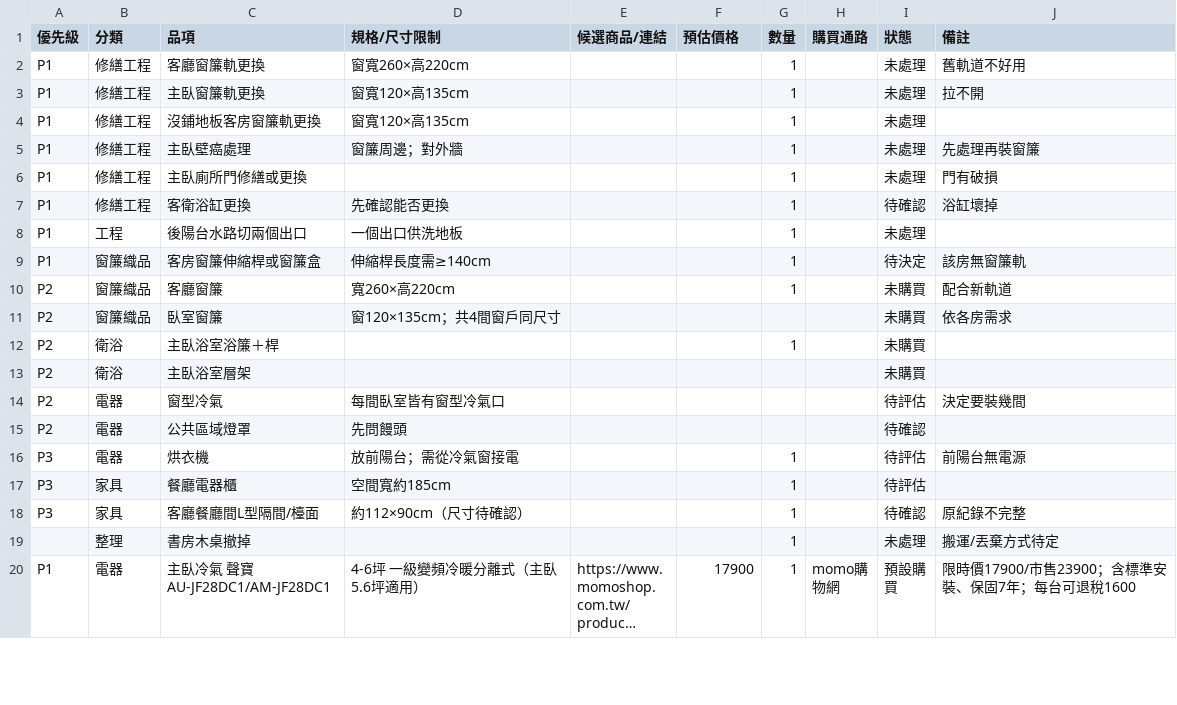
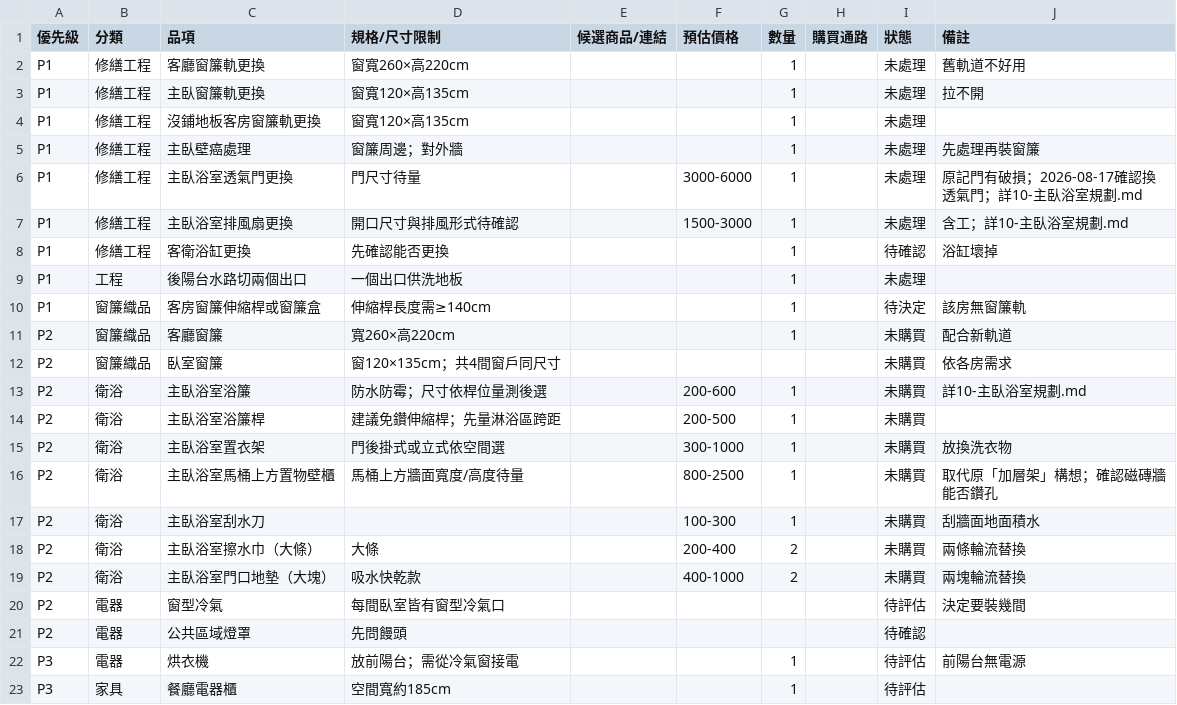
Before and after one commit to LockingWang/dorm-renovation, a CSV file: 04-採購清單.csv, drawn as a sheet; only a part is shown; the shorter side is filled out with more unchanged rows; long unchanged cells end in ….

```diff
--- a/04-採購清單.csv
+++ b/04-採購清單.csv
@@ -5,3 +5,4 @@ P1,修繕工程,沒鋪地板客房窗簾軌更換,窗寬120×高135cm,,,1,,未
 P1,修繕工程,主臥壁癌處理,窗簾周邊；對外牆,,,1,,未處理,先處理再裝窗簾
-P1,修繕工程,主臥廁所門修繕或更換,,,,1,,未處理,門有破損
+P1,修繕工程,主臥浴室透氣門更換,門尺寸待量,,3000-6000,1,,未處理,原記門有破損；2026-08-17確認換透氣門；詳10-主臥浴室規劃.md
+P1,修繕工程,主臥浴室排風扇更換,開口尺寸與排風形式待確認,,1500-3000,1,,未處理,含工；詳10-主臥浴室規劃.md
 P1,修繕工程,客衛浴缸更換,先確認能否更換,,,1,,待確認,浴缸壞掉
@@ -11,4 +12,9 @@ P2,窗簾織品,客廳窗簾,寬260×高220cm,,,1,,未購買,配合新軌道
 P2,窗簾織品,臥室窗簾,窗120×135cm；共4間窗戶同尺寸,,,,,未購買,依各房需求
-P2,衛浴,主臥浴室浴簾＋桿,,,,1,,未購買,
-P2,衛浴,主臥浴室層架,,,,,,未購買,
+P2,衛浴,主臥浴室浴簾,防水防霉；尺寸依桿位量測後選,,200-600,1,,未購買,詳10-主臥浴室規劃.md
+P2,衛浴,主臥浴室浴簾桿,建議免鑽伸縮桿；先量淋浴區跨距,,200-500,1,,未購買,
+P2,衛浴,主臥浴室置衣架,門後掛式或立式依空間選,,300-1000,1,,未購買,放換洗衣物
+P2,衛浴,主臥浴室馬桶上方置物壁櫃,馬桶上方牆面寬度/高度待量,,800-2500,1,,未購買,取代原「加層架」構想；確認磁磚牆能否鑽孔
+P2,衛浴,主臥浴室刮水刀,,,100-300,1,,未購買,刮牆面地面積水
+P2,衛浴,主臥浴室擦水巾（大條）,大條,,200-400,2,,未購買,兩條輪流替換
+P2,衛浴,主臥浴室門口地墊（大塊）,吸水快乾款,,400-1000,2,,未購買,兩塊輪流替換
 P2,電器,窗型冷氣,每間臥室皆有窗型冷氣口,,,,,待評估,決定要裝幾間
```
Also changed, not shown: 4 other files.
